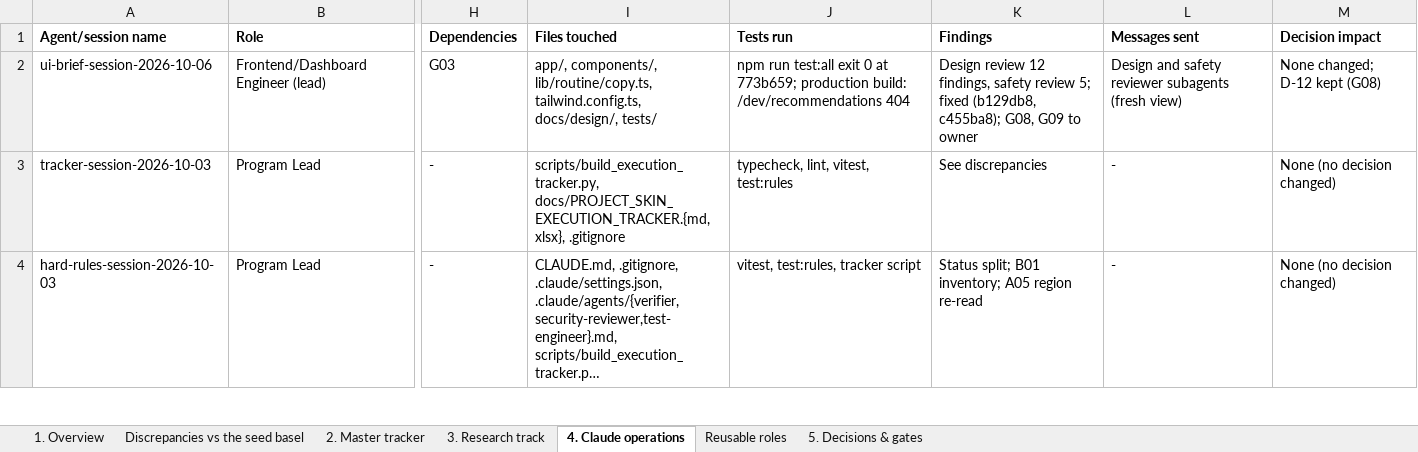
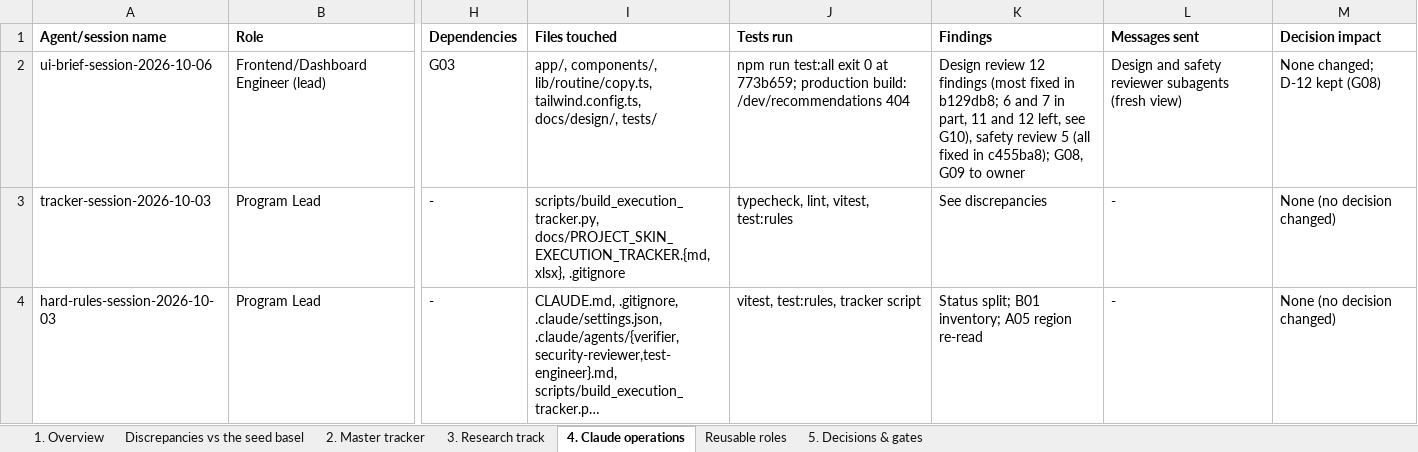
Before and after one commit to Divit-aggarwal/skin-check, an Excel workbook: docs/PROJECT_SKIN_EXECUTION_TRACKER.xlsx, sheet 4. Claude operations, drawn as a sheet; only a part is shown, gaps mark what is left out; long unchanged cells end in …; values as stored, in another font and other column widths than the file's, no borders; the diff names each change by its address in the sheet, - before the commit and + after, or states it on an @@ line.

```diff
--- a/docs/PROJECT_SKIN_EXECUTION_TRACKER.xlsx (sheet 4. Claude operations)
+++ b/docs/PROJECT_SKIN_EXECUTION_TRACKER.xlsx (sheet 4. Claude operations)
-K2 (Findings): …review 12 findings, safety review 5; fixed (b129db8, c455ba8); G08,…
+K2 (Findings): …review 12 findings (most fixed in b129db8; 6 and 7 in part, 11 and 12 left, see G10), safety review 5 (all fixed in c455ba8); G08,…
```
Also changed, not shown: sheet 2. Master tracker, 2 other files.
